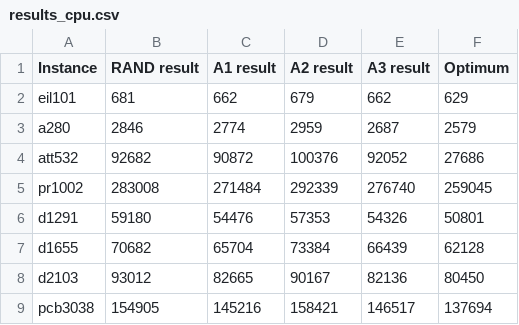
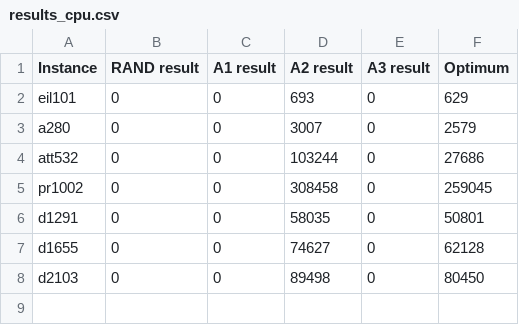
Before and after one commit to eXeP/bsctsp, a CSV file: results_cpu.csv, drawn as a sheet.

```diff
--- a/results_cpu.csv
+++ b/results_cpu.csv
@@ -1,9 +1,8 @@
 Instance,RAND result,A1 result,A2 result,A3 result,Optimum
-eil101,681,662,679,662,629
-a280,2846,2774,2959,2687,2579
-att532,92682,90872,100376,92052,27686
-pr1002,283008,271484,292339,276740,259045
-d1291,59180,54476,57353,54326,50801
-d1655,70682,65704,73384,66439,62128
-d2103,93012,82665,90167,82136,80450
-pcb3038,154905,145216,158421,146517,137694
+eil101,0,0,693,0,629
+a280,0,0,3007,0,2579
+att532,0,0,103244,0,27686
+pr1002,0,0,308458,0,259045
+d1291,0,0,58035,0,50801
+d1655,0,0,74627,0,62128
+d2103,0,0,89498,0,80450
```
Also changed, not shown: time_cpu.csv, 13 other files.
